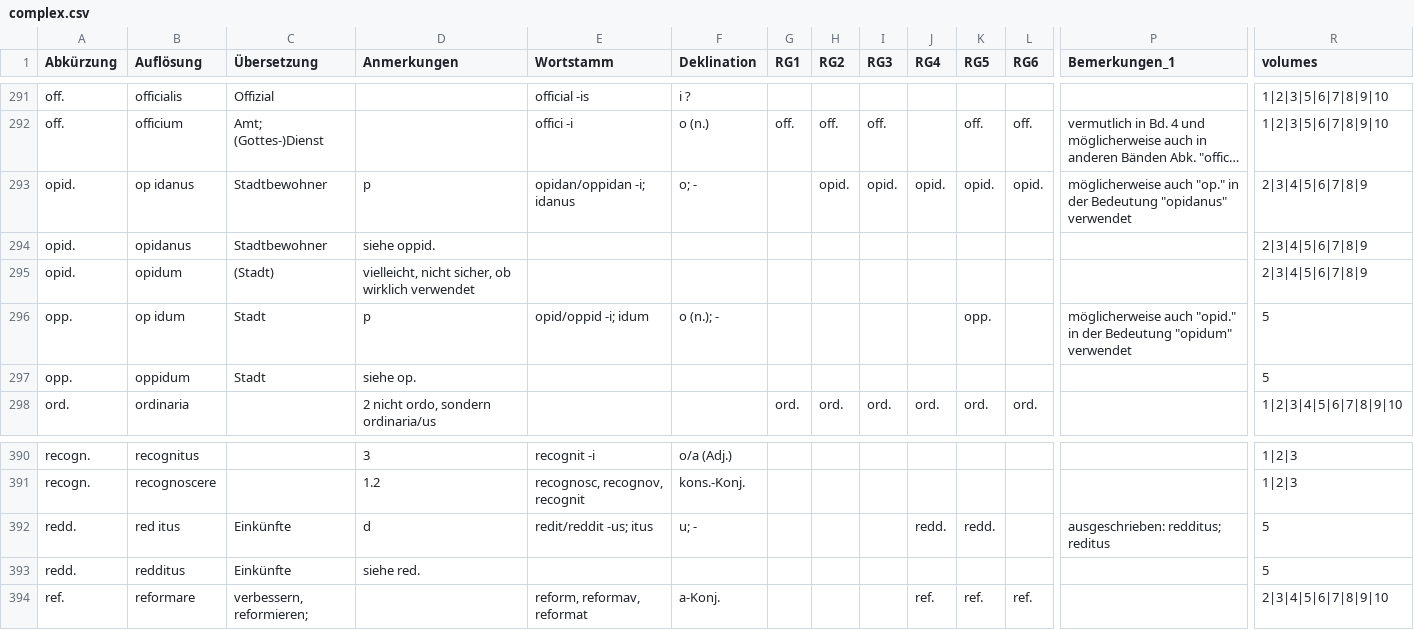
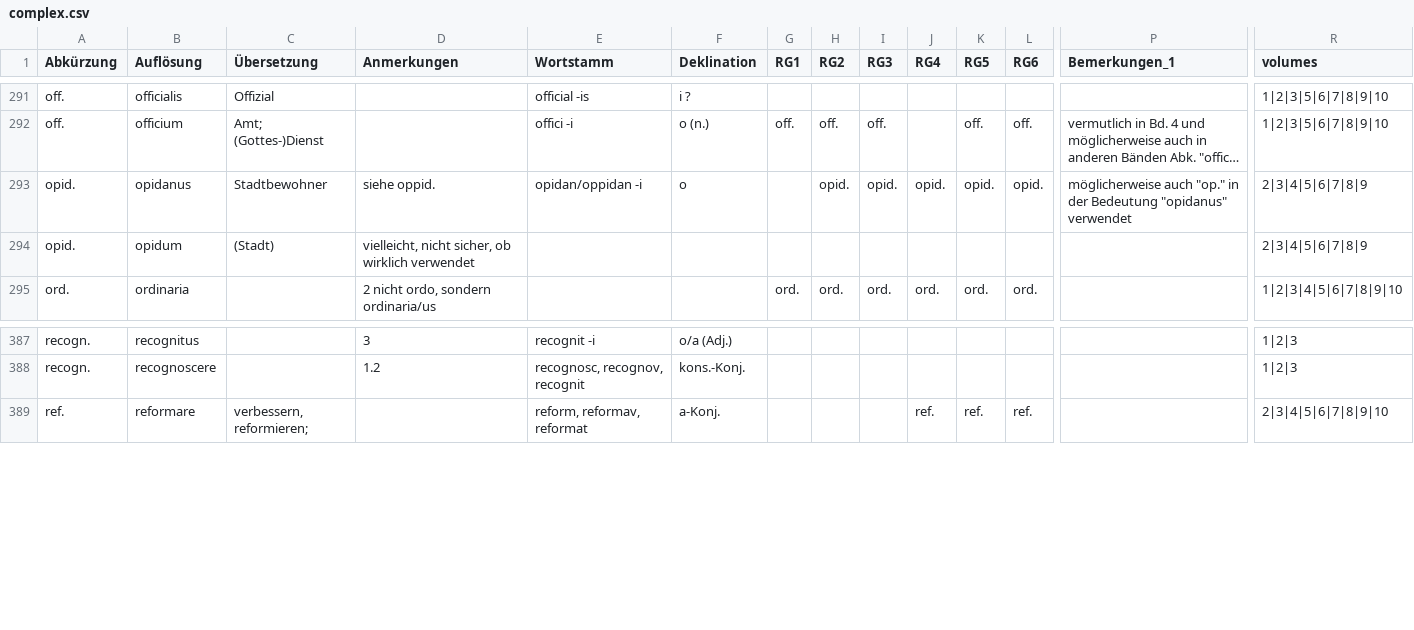
Before and after one commit to schwafe/expansion, a CSV file: data/complex.csv, drawn as a sheet; only a part is shown, gaps mark what is left out; long unchanged cells end in …; rows hold the shown columns only; the diff names each change by its address in the sheet, - before the commit and + after, or states it on an @@ line.

Commit message:
fixed things like "op(p)idanus" becoming "op idanus"

```diff
--- a/data/complex.csv
+++ b/data/complex.csv
-B293 (Auflösung): op idanus
+B293 (Auflösung): opidanus
-D293 (Anmerkungen): p
+D293 (Anmerkungen): siehe oppid.
-E293 (Wortstamm): opidan/oppidan -i; idanus
+E293 (Wortstamm): opidan/oppidan -i
-F293 (Deklination): o; -
+F293 (Deklination): o
-row 294: opid. | opidanus | Stadtbewohner | siehe oppid. |  |  |  |  |  |  |  |  |  | 2|3|4|5|6|7|8|9
-row 296: opp. | op idum | Stadt | p | opid/oppid -i; idum | o (n.); - |  |  |  |  | opp. |  | möglicherweise auch "opid." in der Bedeutung "opidum" verwendet | 5
-row 297: opp. | oppidum | Stadt | siehe op. |  |  |  |  |  |  |  |  |  | 5
-row 392: redd. | red itus | Einkünfte | d | redit/reddit -us; itus | u; - |  |  |  | redd. | redd. |  | ausgeschrieben: redditus; reditus | 5
-row 393: redd. | redditus | Einkünfte | siehe red. |  |  |  |  |  |  |  |  |  | 5
```
Also changed, not shown: data/review/aufloesung_unattested.csv, data/review/morphology_review.csv, 6 other files.
